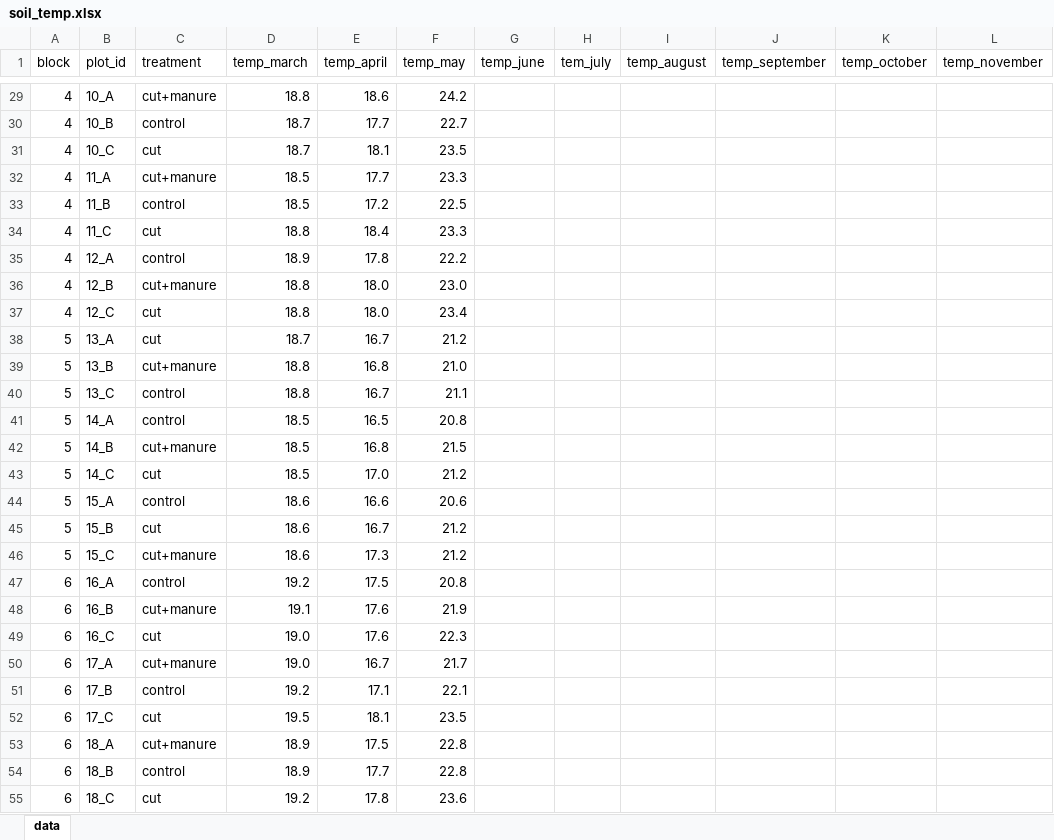
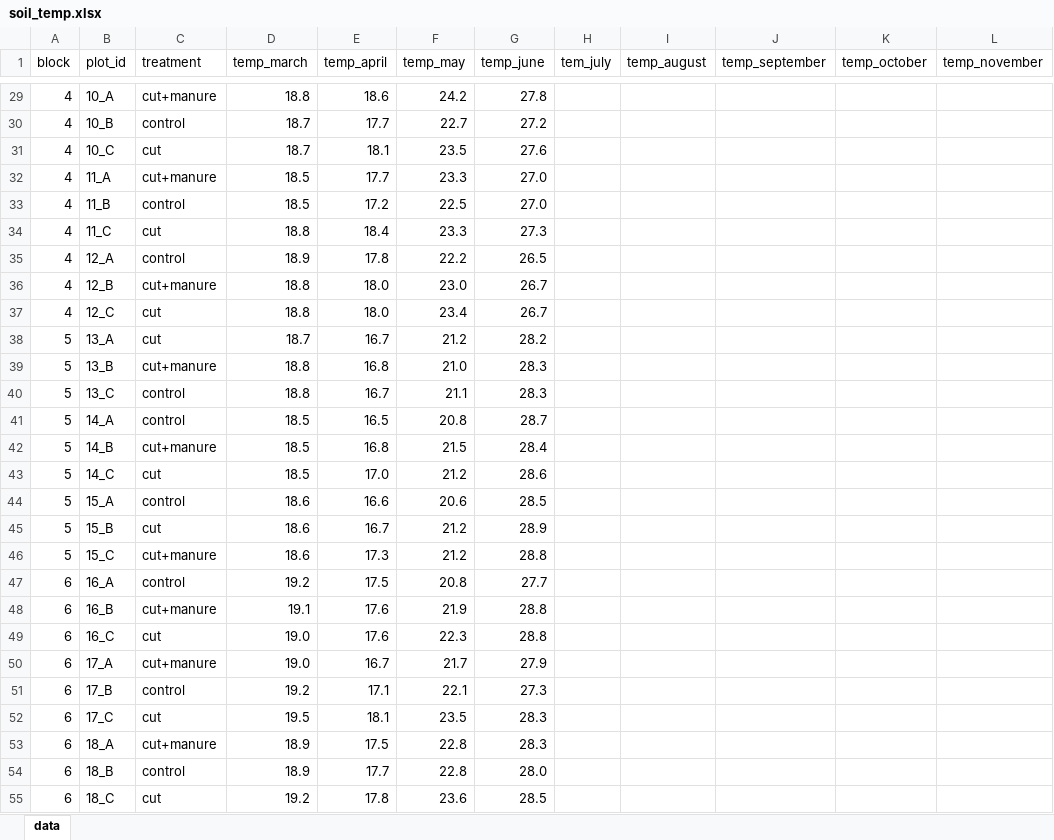
Before and after one commit to staycsmith/root-production, an Excel workbook: field_lab_data/soil_temp.xlsx, sheet data, drawn as a sheet; only a part is shown, gaps mark what is left out; values as stored, in another font and other column widths than the file's, no borders; the diff covers the shown part only; the diff names each change by its address in the sheet, - before the commit and + after, or states it on an @@ line.

```diff
--- a/field_lab_data/soil_temp.xlsx (sheet data)
+++ b/field_lab_data/soil_temp.xlsx (sheet data)
-G29 (temp_june): (empty)
+G29 (temp_june): 27.8
-G30 (temp_june): (empty)
+G30 (temp_june): 27.2
-G31 (temp_june): (empty)
+G31 (temp_june): 27.6
-G32:G33 (temp_june): (empty)
+G32:G33 (temp_june): 27.0
-G34 (temp_june): (empty)
+G34 (temp_june): 27.3
-G35 (temp_june): (empty)
+G35 (temp_june): 26.5
-G36:G37 (temp_june): (empty)
+G36:G37 (temp_june): 26.7
-G38 (temp_june): (empty)
+G38 (temp_june): 28.2
-G39:G40 (temp_june): (empty)
+G39:G40 (temp_june): 28.3
-G41 (temp_june): (empty)
+G41 (temp_june): 28.7
-G42 (temp_june): (empty)
+G42 (temp_june): 28.4
-G43 (temp_june): (empty)
+G43 (temp_june): 28.6
-G44 (temp_june): (empty)
+G44 (temp_june): 28.5
-G45 (temp_june): (empty)
+G45 (temp_june): 28.9
-G46 (temp_june): (empty)
+G46 (temp_june): 28.8
-G47 (temp_june): (empty)
+G47 (temp_june): 27.7
-G48:G49 (temp_june): (empty)
+G48:G49 (temp_june): 28.8
-G50 (temp_june): (empty)
+G50 (temp_june): 27.9
-G51 (temp_june): (empty)
+G51 (temp_june): 27.3
-G52:G53 (temp_june): (empty)
+G52:G53 (temp_june): 28.3
-G54 (temp_june): (empty)
+G54 (temp_june): 28.0
-G55 (temp_june): (empty)
+G55 (temp_june): 28.5
```
Also changed, not shown: 45 edited cells elsewhere in this sheet.
